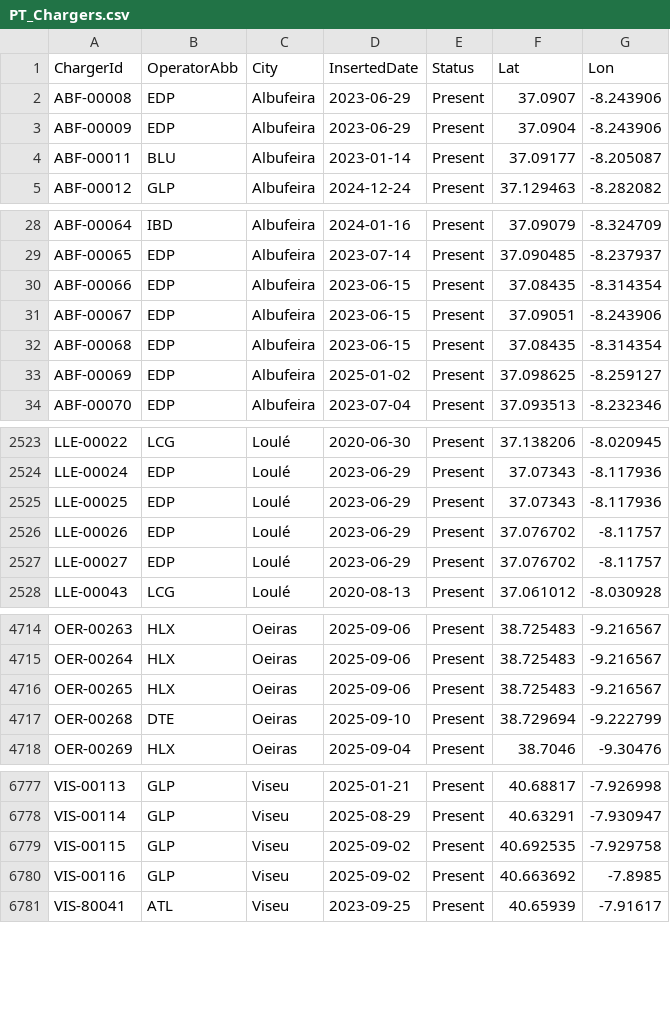
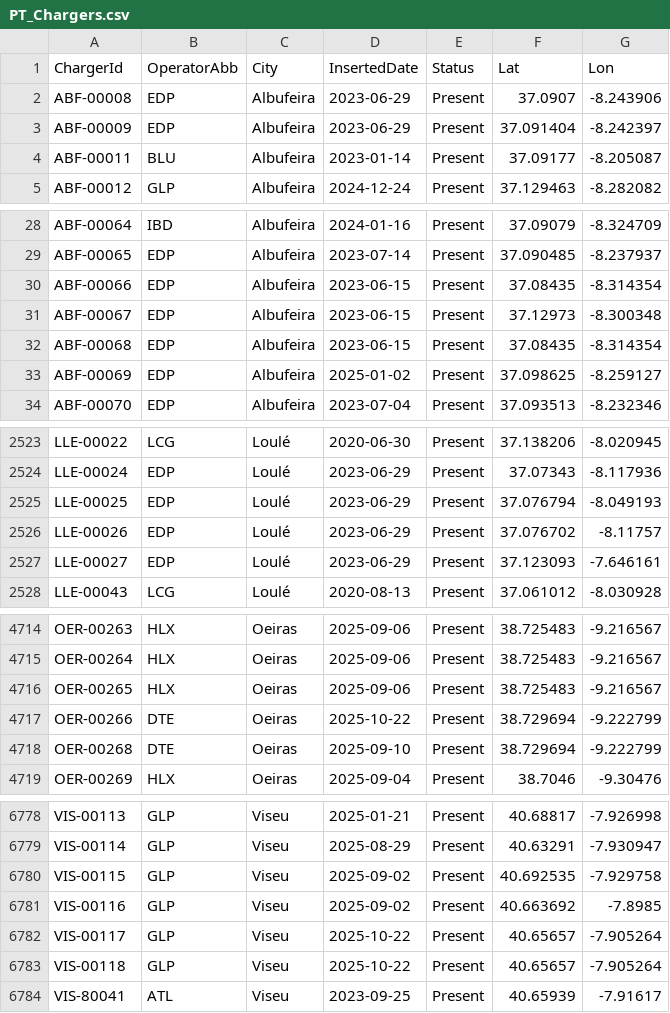
Before and after one commit to pmreis/emobility, a CSV file: data/outputs/PT_Chargers.csv, drawn as a sheet; only a part is shown, gaps mark what is left out; the diff covers the shown part only.

```diff
--- a/data/outputs/PT_Chargers.csv
+++ b/data/outputs/PT_Chargers.csv
@@ -2,3 +2,3 @@ ChargerId,OperatorAbb,City,InsertedDate,Status,Lat,Lon
 ABF-00008,EDP,Albufeira,2023-06-29,Present,37.0907,-8.243906
-ABF-00009,EDP,Albufeira,2023-06-29,Present,37.0904,-8.243906
+ABF-00009,EDP,Albufeira,2023-06-29,Present,37.091404,-8.242397
 ABF-00011,BLU,Albufeira,2023-01-14,Present,37.09177,-8.205087
@@ -30,3 +30,3 @@ ABF-00065,EDP,Albufeira,2023-07-14,Present,37.090485,-8.237937
 ABF-00066,EDP,Albufeira,2023-06-15,Present,37.08435,-8.314354
-ABF-00067,EDP,Albufeira,2023-06-15,Present,37.09051,-8.243906
+ABF-00067,EDP,Albufeira,2023-06-15,Present,37.12973,-8.300348
 ABF-00068,EDP,Albufeira,2023-06-15,Present,37.08435,-8.314354
@@ -2524,5 +2524,5 @@ LLE-00022,LCG,Loulé,2020-06-30,Present,37.138206,-8.020945
 LLE-00024,EDP,Loulé,2023-06-29,Present,37.07343,-8.117936
-LLE-00025,EDP,Loulé,2023-06-29,Present,37.07343,-8.117936
+LLE-00025,EDP,Loulé,2023-06-29,Present,37.076794,-8.049193
 LLE-00026,EDP,Loulé,2023-06-29,Present,37.076702,-8.11757
-LLE-00027,EDP,Loulé,2023-06-29,Present,37.076702,-8.11757
+LLE-00027,EDP,Loulé,2023-06-29,Present,37.123093,-7.646161
 LLE-00043,LCG,Loulé,2020-08-13,Present,37.061012,-8.030928
@@ -4716,2 +4716,3 @@ OER-00264,HLX,Oeiras,2025-09-06,Present,38.725483,-9.216567
 OER-00265,HLX,Oeiras,2025-09-06,Present,38.725483,-9.216567
+OER-00266,DTE,Oeiras,2025-10-22,Present,38.729694,-9.222799
 OER-00268,DTE,Oeiras,2025-09-10,Present,38.729694,-9.222799
@@ -6780,2 +6781,4 @@ VIS-00115,GLP,Viseu,2025-09-02,Present,40.692535,-7.929758
 VIS-00116,GLP,Viseu,2025-09-02,Present,40.663692,-7.8985
+VIS-00117,GLP,Viseu,2025-10-22,Present,40.65657,-7.905264
+VIS-00118,GLP,Viseu,2025-10-22,Present,40.65657,-7.905264
 VIS-80041,ATL,Viseu,2023-09-25,Present,40.65939,-7.91617
```
Also changed, not shown: 3 edited cells elsewhere in this file, data/outputs/PT_Chargers_New_Today.csv, data/outputs/PT_Chargers_Per_District.csv, 5 other files.
